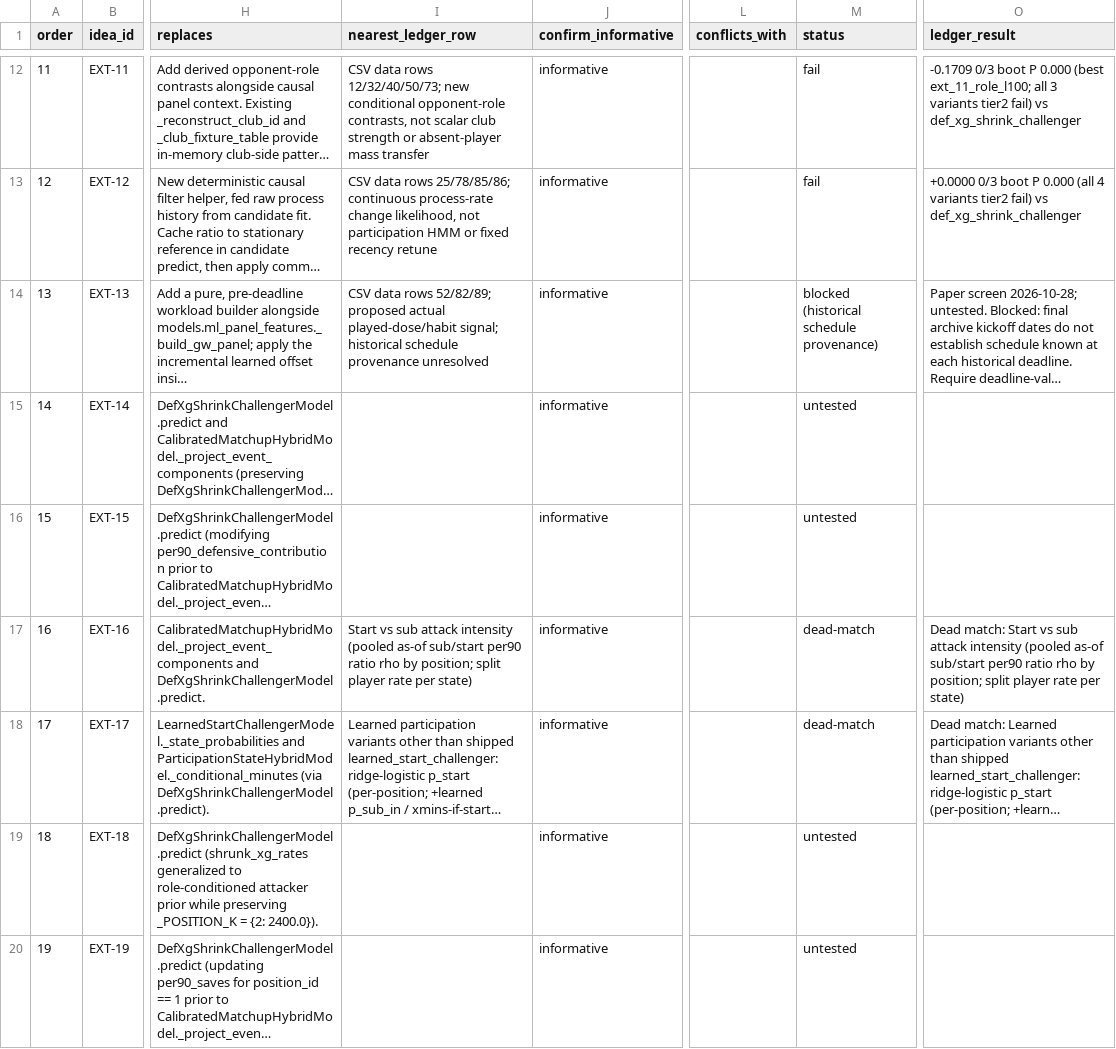
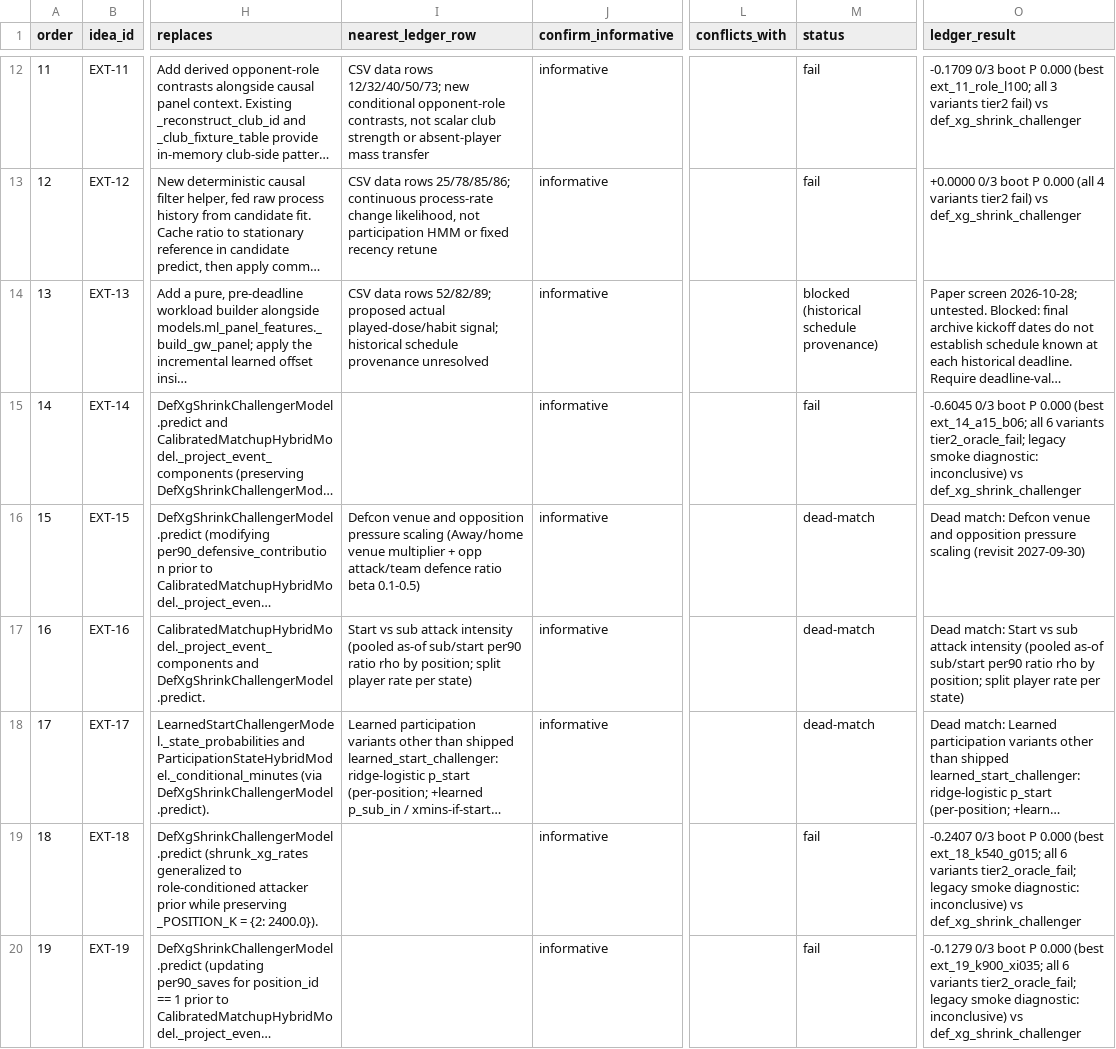
Before and after one commit to JubileeZ/fpl-jubilee-ascent, a CSV file: docs/research/candidate-ideation/idea_queue.csv, drawn as a sheet; only a part is shown, gaps mark what is left out; long unchanged cells end in …; the diff names each change by its address in the sheet, - before the commit and + after, or states it on an @@ line.

```diff
--- a/docs/research/candidate-ideation/idea_queue.csv
+++ b/docs/research/candidate-ideation/idea_queue.csv
-M15 (status): untested
+M15 (status): fail
-O15 (ledger_result): (empty)
+O15 (ledger_result): -0.6045 0/3 boot P 0.000 (best ext_14_a15_b06; all 6 variants tier2_oracle_fail; legacy smoke diagnostic: inconclusive) vs def_xg_shrink_challenger
-I16 (nearest_ledger_row): (empty)
+I16 (nearest_ledger_row): Defcon venue and opposition pressure scaling (Away/home venue multiplier + opp attack/team defence ratio beta 0.1-0.5)
-M16 (status): untested
+M16 (status): dead-match
-O16 (ledger_result): (empty)
+O16 (ledger_result): Dead match: Defcon venue and opposition pressure scaling (revisit 2027-09-30)
-M19:M20 (status): untested
+M19:M20 (status): fail
-O19 (ledger_result): (empty)
+O19 (ledger_result): -0.2407 0/3 boot P 0.000 (best ext_18_k540_g015; all 6 variants tier2_oracle_fail; legacy smoke diagnostic: inconclusive) vs def_xg_shrink_challenger
-O20 (ledger_result): (empty)
+O20 (ledger_result): -0.1279 0/3 boot P 0.000 (best ext_19_k900_xi035; all 6 variants tier2_oracle_fail; legacy smoke diagnostic: inconclusive) vs def_xg_shrink_challenger
```
Also changed, not shown: docs/research/backtesting-promotion-foundation/legacy_verdicts_audit.csv, docs/research/candidate-ideation/smoke_results.csv, 18 other files.
